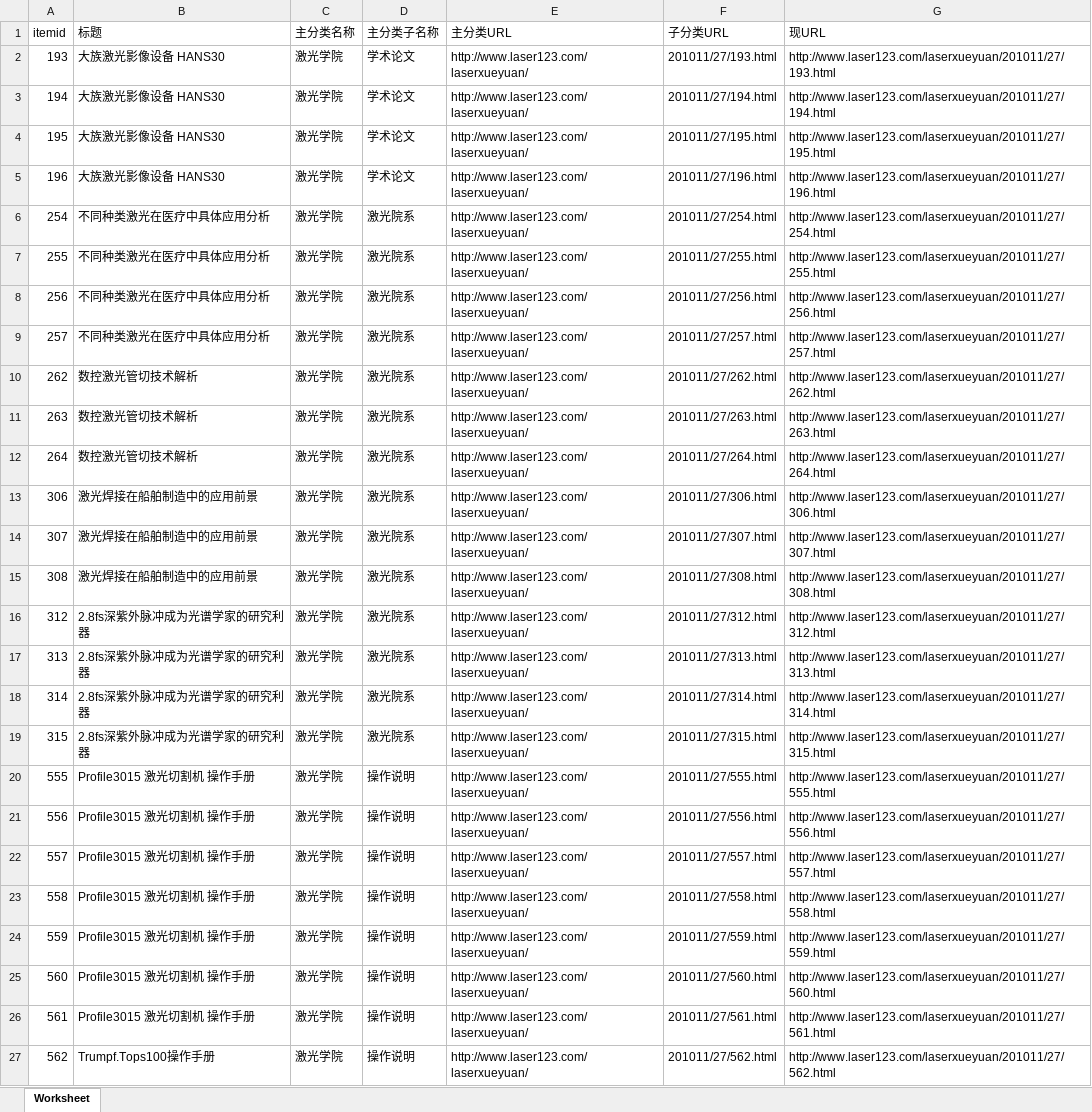
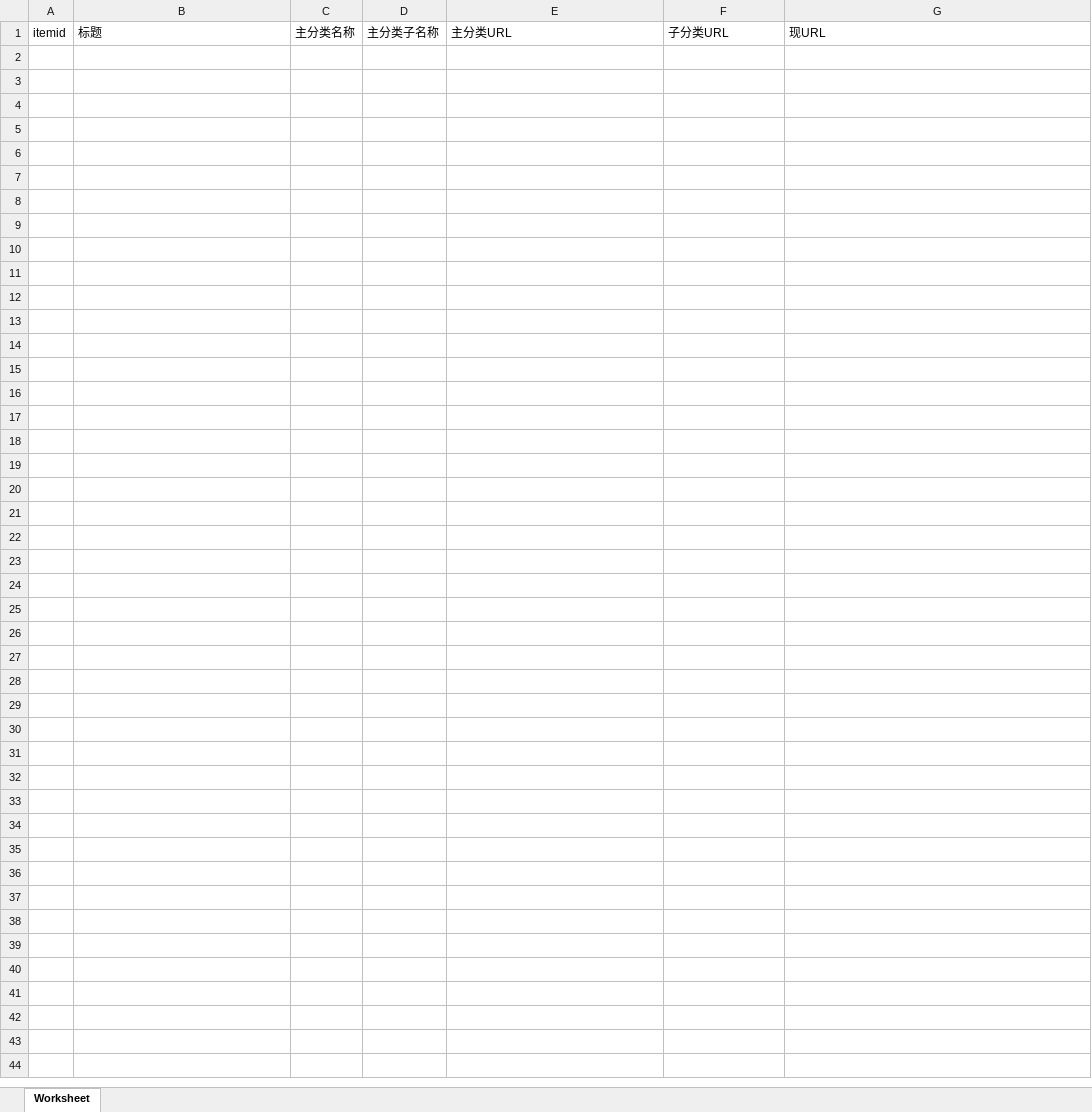
Before and after one commit to yige142/ceshiyong, an Excel workbook: ExcelOut/art32.xlsx, sheet Worksheet, drawn as a sheet; values as stored, in another font and other column widths than the file's, no borders; the diff names each change by its address in the sheet, - before the commit and + after, or states it on an @@ line.

```diff
--- a/ExcelOut/art32.xlsx (sheet Worksheet)
+++ b/ExcelOut/art32.xlsx (sheet Worksheet)
-row 2: 193 | 大族激光影像设备 HANS30 | 激光学院 | 学术论文 | http://www.laser123.com/laserxueyuan/ | 201011/27/193.html | http://www.laser123.com/laserxueyuan/201011/27/193.html
-row 3: 194 | 大族激光影像设备 HANS30 | 激光学院 | 学术论文 | http://www.laser123.com/laserxueyuan/ | 201011/27/194.html | http://www.laser123.com/laserxueyuan/201011/27/194.html
-row 4: 195 | 大族激光影像设备 HANS30 | 激光学院 | 学术论文 | http://www.laser123.com/laserxueyuan/ | 201011/27/195.html | http://www.laser123.com/laserxueyuan/201011/27/195.html
-row 5: 196 | 大族激光影像设备 HANS30 | 激光学院 | 学术论文 | http://www.laser123.com/laserxueyuan/ | 201011/27/196.html | http://www.laser123.com/laserxueyuan/201011/27/196.html
-row 6: 254 | 不同种类激光在医疗中具体应用分析 | 激光学院 | 激光院系 | http://www.laser123.com/laserxueyuan/ | 201011/27/254.html | http://www.laser123.com/laserxueyuan/201011/27/254.html
-row 7: 255 | 不同种类激光在医疗中具体应用分析 | 激光学院 | 激光院系 | http://www.laser123.com/laserxueyuan/ | 201011/27/255.html | http://www.laser123.com/laserxueyuan/201011/27/255.html
-row 8: 256 | 不同种类激光在医疗中具体应用分析 | 激光学院 | 激光院系 | http://www.laser123.com/laserxueyuan/ | 201011/27/256.html | http://www.laser123.com/laserxueyuan/201011/27/256.html
-row 9: 257 | 不同种类激光在医疗中具体应用分析 | 激光学院 | 激光院系 | http://www.laser123.com/laserxueyuan/ | 201011/27/257.html | http://www.laser123.com/laserxueyuan/201011/27/257.html
-row 10: 262 | 数控激光管切技术解析 | 激光学院 | 激光院系 | http://www.laser123.com/laserxueyuan/ | 201011/27/262.html | http://www.laser123.com/laserxueyuan/201011/27/262.html
-row 11: 263 | 数控激光管切技术解析 | 激光学院 | 激光院系 | http://www.laser123.com/laserxueyuan/ | 201011/27/263.html | http://www.laser123.com/laserxueyuan/201011/27/263.html
-row 12: 264 | 数控激光管切技术解析 | 激光学院 | 激光院系 | http://www.laser123.com/laserxueyuan/ | 201011/27/264.html | http://www.laser123.com/laserxueyuan/201011/27/264.html
-row 13: 306 | 激光焊接在船舶制造中的应用前景 | 激光学院 | 激光院系 | http://www.laser123.com/laserxueyuan/ | 201011/27/306.html | http://www.laser123.com/laserxueyuan/201011/27/306.html
-row 14: 307 | 激光焊接在船舶制造中的应用前景 | 激光学院 | 激光院系 | http://www.laser123.com/laserxueyuan/ | 201011/27/307.html | http://www.laser123.com/laserxueyuan/201011/27/307.html
-row 15: 308 | 激光焊接在船舶制造中的应用前景 | 激光学院 | 激光院系 | http://www.laser123.com/laserxueyuan/ | 201011/27/308.html | http://www.laser123.com/laserxueyuan/201011/27/308.html
-row 16: 312 | 2.8fs深紫外脉冲成为光谱学家的研究利器 | 激光学院 | 激光院系 | http://www.laser123.com/laserxueyuan/ | 201011/27/312.html | http://www.laser123.com/laserxueyuan/201011/27/312.html
-row 17: 313 | 2.8fs深紫外脉冲成为光谱学家的研究利器 | 激光学院 | 激光院系 | http://www.laser123.com/laserxueyuan/ | 201011/27/313.html | http://www.laser123.com/laserxueyuan/201011/27/313.html
-row 18: 314 | 2.8fs深紫外脉冲成为光谱学家的研究利器 | 激光学院 | 激光院系 | http://www.laser123.com/laserxueyuan/ | 201011/27/314.html | http://www.laser123.com/laserxueyuan/201011/27/314.html
-row 19: 315 | 2.8fs深紫外脉冲成为光谱学家的研究利器 | 激光学院 | 激光院系 | http://www.laser123.com/laserxueyuan/ | 201011/27/315.html | http://www.laser123.com/laserxueyuan/201011/27/315.html
-row 20: 555 | Profile3015 激光切割机 操作手册 | 激光学院 | 操作说明 | http://www.laser123.com/laserxueyuan/ | 201011/27/555.html | http://www.laser123.com/laserxueyuan/201011/27/555.html
-row 21: 556 | Profile3015 激光切割机 操作手册 | 激光学院 | 操作说明 | http://www.laser123.com/laserxueyuan/ | 201011/27/556.html | http://www.laser123.com/laserxueyuan/201011/27/556.html
-row 22: 557 | Profile3015 激光切割机 操作手册 | 激光学院 | 操作说明 | http://www.laser123.com/laserxueyuan/ | 201011/27/557.html | http://www.laser123.com/laserxueyuan/201011/27/557.html
-row 23: 558 | Profile3015 激光切割机 操作手册 | 激光学院 | 操作说明 | http://www.laser123.com/laserxueyuan/ | 201011/27/558.html | http://www.laser123.com/laserxueyuan/201011/27/558.html
-row 24: 559 | Profile3015 激光切割机 操作手册 | 激光学院 | 操作说明 | http://www.laser123.com/laserxueyuan/ | 201011/27/559.html | http://www.laser123.com/laserxueyuan/201011/27/559.html
-row 25: 560 | Profile3015 激光切割机 操作手册 | 激光学院 | 操作说明 | http://www.laser123.com/laserxueyuan/ | 201011/27/560.html | http://www.laser123.com/laserxueyuan/201011/27/560.html
-row 26: 561 | Profile3015 激光切割机 操作手册 | 激光学院 | 操作说明 | http://www.laser123.com/laserxueyuan/ | 201011/27/561.html | http://www.laser123.com/laserxueyuan/201011/27/561.html
-row 27: 562 | Trumpf.Tops100操作手册 | 激光学院 | 操作说明 | http://www.laser123.com/laserxueyuan/ | 201011/27/562.html | http://www.laser123.com/laserxueyuan/201011/27/562.html
```
Also changed, not shown: 3 other files.
